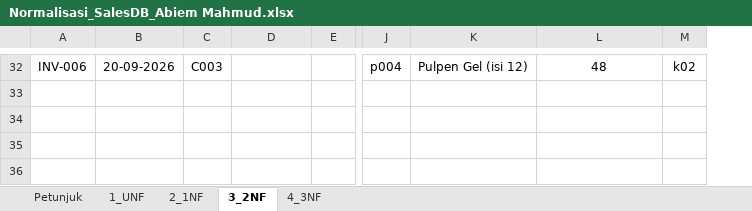
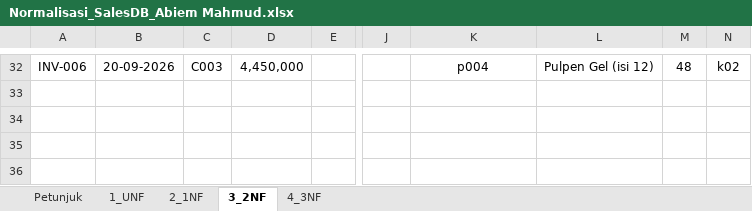
Before and after one commit to fahrihanif/Latihan-database, an Excel workbook: Normalisasi_SalesDB_Abiem Mahmud.xlsx, sheet 3_2NF, drawn as a sheet; only a part is shown, gaps mark what is left out; values as stored, in another font and other column widths than the file's, no borders; the diff covers the shown part only; the diff names each change by its address in the sheet, - before the commit and + after, or states it on an @@ line.

```diff
--- a/Normalisasi_SalesDB_Abiem Mahmud.xlsx (sheet 3_2NF)
+++ b/Normalisasi_SalesDB_Abiem Mahmud.xlsx (sheet 3_2NF)
+column N, row 32: k02
-D32: (empty)
+D32: 4,450,000
-J32: p004
+J32: (empty)
-K32: Pulpen Gel (isi 12)
+K32: p004
-L32: 48
+L32: Pulpen Gel (isi 12)
-M32: k02
+M32: 48
```
Also changed, not shown: 1 added row, 1 removed row, 52 edited cells and cell formats elsewhere in this sheet, sheet 4_3NF.
